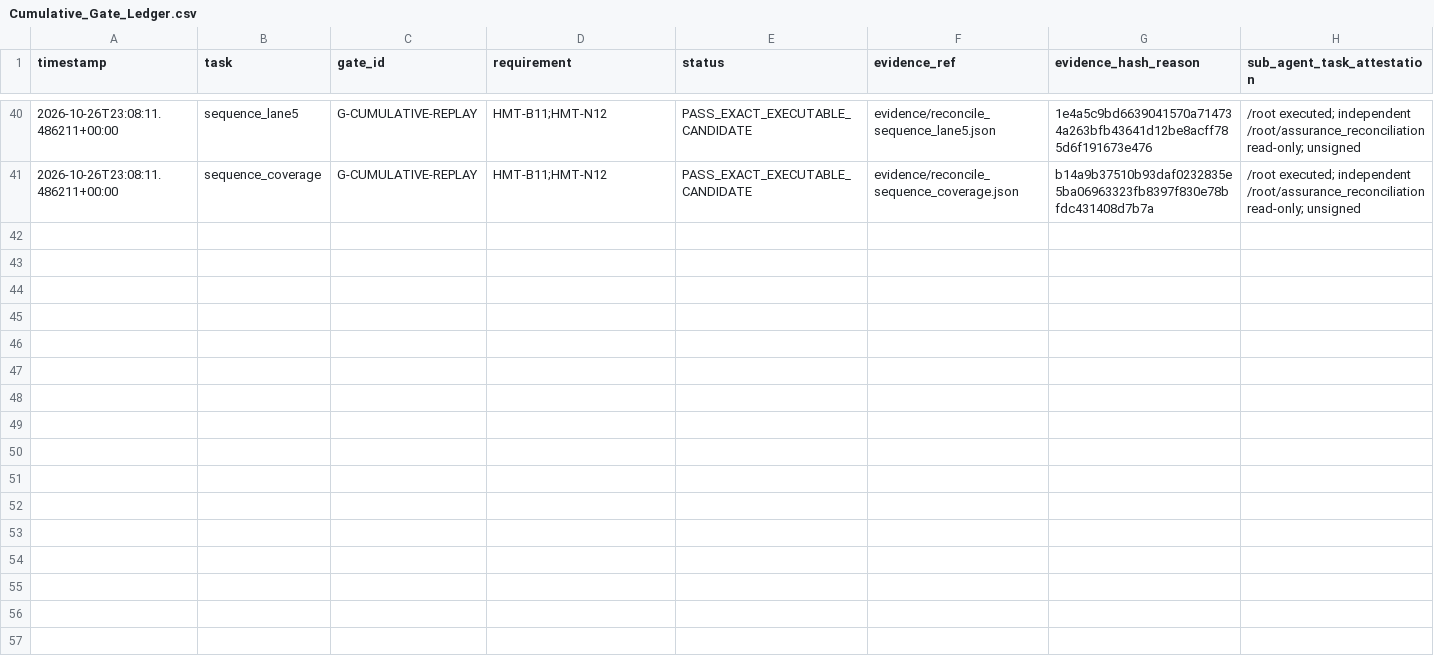
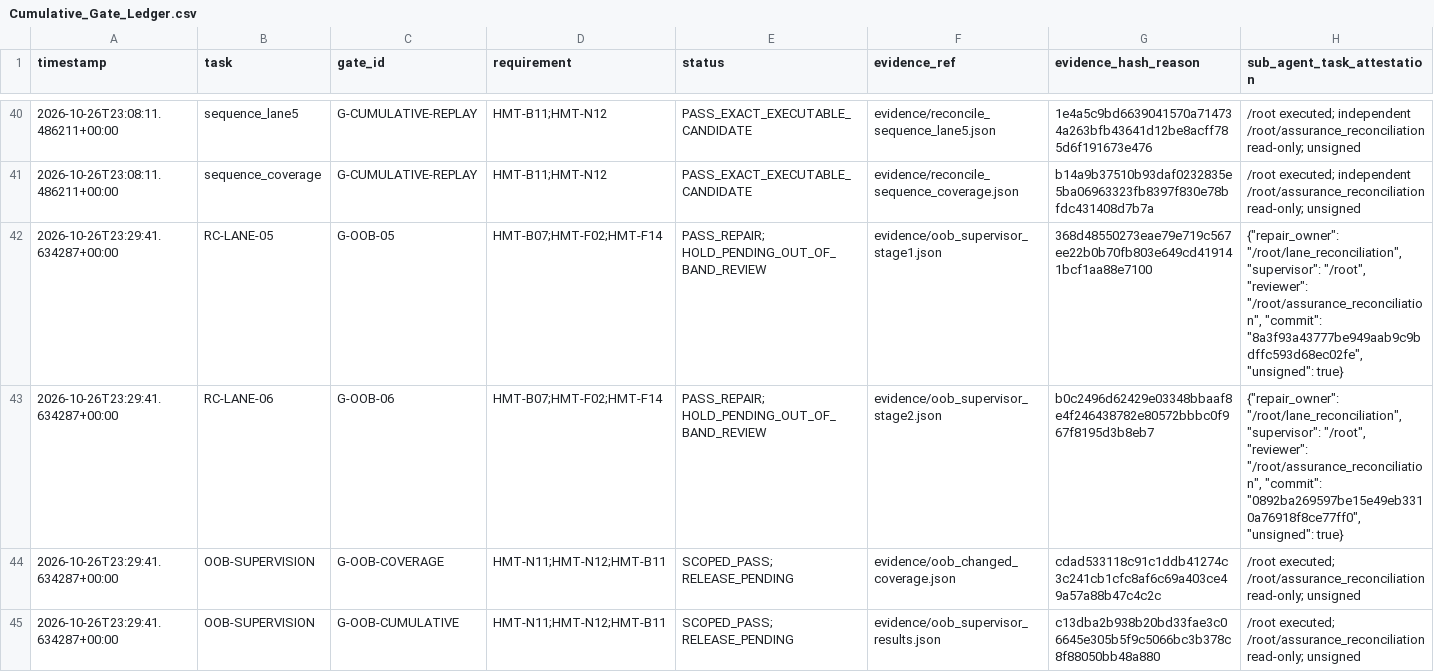
Before and after one commit to CollaborativeMinD/HMT-RnD-Environment, a CSV file: evidence/Cumulative_Gate_Ledger.csv, drawn as a sheet; only a part is shown, gaps mark what is left out.

```diff
--- a/evidence/Cumulative_Gate_Ledger.csv
+++ b/evidence/Cumulative_Gate_Ledger.csv
@@ -41 +41,5 @@ timestamp,task,gate_id,requirement,status,evidence_ref,evidence_hash_reason,sub_
 2026-10-26T23:08:11.486211+00:00,sequence_coverage,G-CUMULATIVE-REPLAY,HMT-B11;HMT-N12,PASS_EXACT_EXECUTABLE_CANDIDATE,evidence/reconcile_sequence_coverage.json,b14a9b37510b93daf0232835e5ba06963323fb8397f830e78bfdc431408d7b7a,/root executed; independent /root/assurance_reconciliation read-only; unsigned
+2026-10-26T23:29:41.634287+00:00,RC-LANE-05,G-OOB-05,HMT-B07;HMT-F02;HMT-F14,PASS_REPAIR; HOLD_PENDING_OUT_OF_BAND_REVIEW,evidence/oob_supervisor_stage1.json,368d48550273eae79e719c567ee22b0b70fb803e649cd419141bcf1aa88e7100,"{""repair_owner"": ""/root/lane_reconciliation"", ""supervisor"": ""/root"", ""reviewer"": ""/root/assurance_reconciliation"", ""commit"": ""8a3f93a43777be949aab9c9bdffc593d68ec02fe"", ""unsigned"": true}"
+2026-10-26T23:29:41.634287+00:00,RC-LANE-06,G-OOB-06,HMT-B07;HMT-F02;HMT-F14,PASS_REPAIR; HOLD_PENDING_OUT_OF_BAND_REVIEW,evidence/oob_supervisor_stage2.json,b0c2496d62429e03348bbaaf8e4f246438782e80572bbbc0f967f8195d3b8eb7,"{""repair_owner"": ""/root/lane_reconciliation"", ""supervisor"": ""/root"", ""reviewer"": ""/root/assurance_reconciliation"", ""commit"": ""0892ba269597be15e49eb3310a76918f8ce77ff0"", ""unsigned"": true}"
+2026-10-26T23:29:41.634287+00:00,OOB-SUPERVISION,G-OOB-COVERAGE,HMT-N11;HMT-N12;HMT-B11,SCOPED_PASS; RELEASE_PENDING,evidence/oob_changed_coverage.json,cdad533118c91c1ddb41274c3c241cb1cfc8af6c69a403ce49a57a88b47c4c2c,/root executed; /root/assurance_reconciliation read-only; unsigned
+2026-10-26T23:29:41.634287+00:00,OOB-SUPERVISION,G-OOB-CUMULATIVE,HMT-N11;HMT-N12;HMT-B11,SCOPED_PASS; RELEASE_PENDING,evidence/oob_supervisor_results.json,c13dba2b938b20bd33fae3c06645e305b5f9c5066bc3b378c8f88050bb48a880,/root executed; /root/assurance_reconciliation read-only; unsigned
```
Also changed, not shown: evidence/Reverse_RCA_Ledger.csv, 34 other files.
